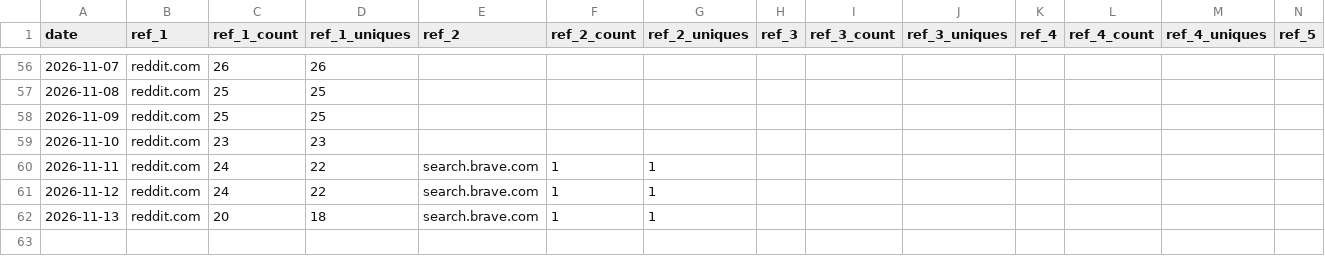
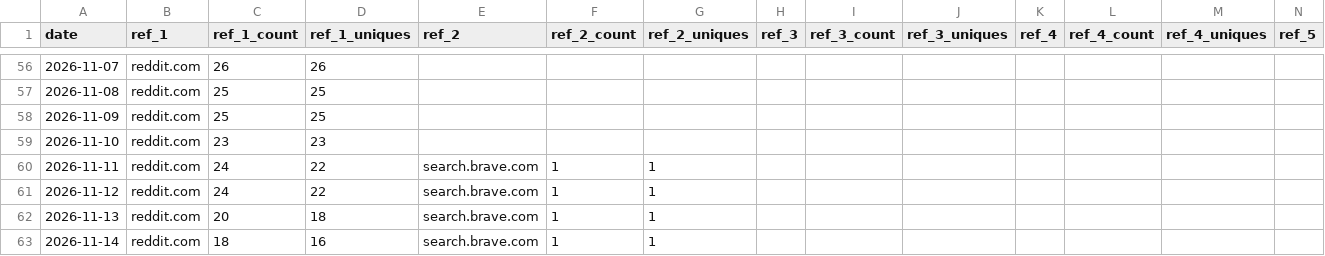
Before and after one commit to Pickle776/github-repo-traffic-stats, a CSV file: data/github_referrers/Live-Earth.csv, drawn as a sheet; only a part is shown, gaps mark what is left out; rows hold the shown columns only; the diff names each change by its address in the sheet, - before the commit and + after, or states it on an @@ line.

```diff
--- a/data/github_referrers/Live-Earth.csv
+++ b/data/github_referrers/Live-Earth.csv
+row 63: 2026-11-14 | reddit.com | 18 | 16 | search.brave.com | 1 | 1
```
Also changed, not shown: data/github_paths/BookTracker.csv, data/github_paths/JWall.csv, 22 other files.
